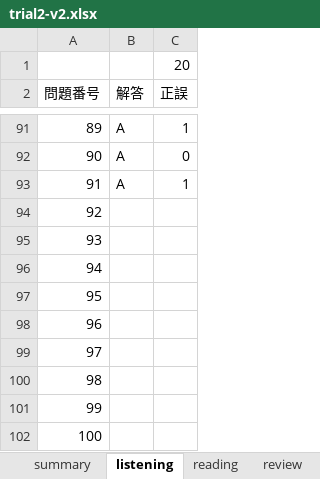
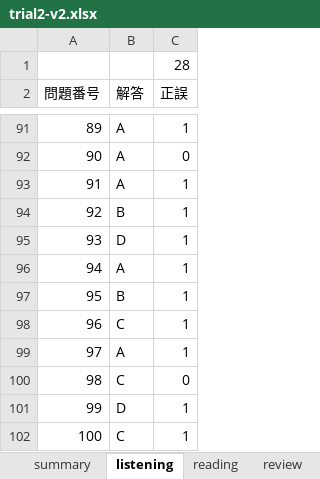
Before and after one commit to Shinichi0713/english-study, an Excel workbook: toeic-test-v5/trial2-v2.xlsx, sheet listening, drawn as a sheet; only a part is shown, gaps mark what is left out; values as stored, in another font and other column widths than the file's, no borders; the diff names each change by its address in the sheet, - before the commit and + after, or states it on an @@ line.

```diff
--- a/toeic-test-v5/trial2-v2.xlsx (sheet listening)
+++ b/toeic-test-v5/trial2-v2.xlsx (sheet listening)
-C1 (正誤): 20
+C1 (正誤): 28
-B94 (解答): (empty)
+B94 (解答): B
-C94:C99 (正誤): (empty)
+C94:C99 (正誤): 1
-B95 (解答): (empty)
+B95 (解答): D
-B96 (解答): (empty)
+B96 (解答): A
-B97 (解答): (empty)
+B97 (解答): B
-B98 (解答): (empty)
+B98 (解答): C
-B99 (解答): (empty)
+B99 (解答): A
-B100 (解答): (empty)
+B100 (解答): C
-C100 (正誤): (empty)
+C100 (正誤): 0
-B101 (解答): (empty)
+B101 (解答): D
-C101:C102 (正誤): (empty)
+C101:C102 (正誤): 1
-B102 (解答): (empty)
+B102 (解答): C
```
Also changed, not shown: sheet reading, sheet summary.
